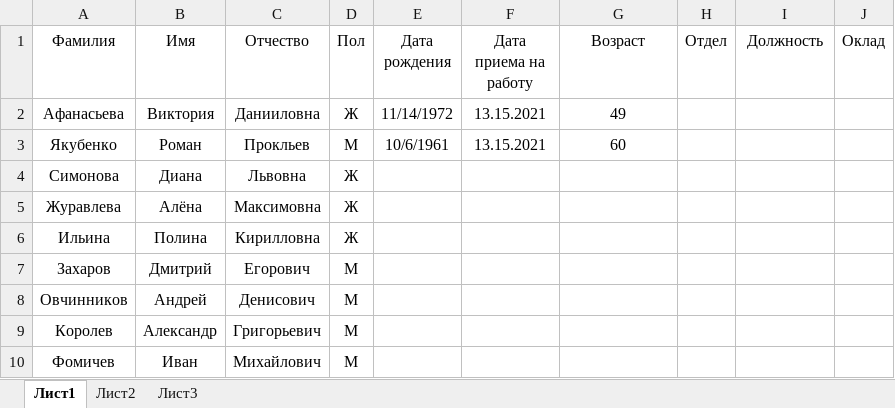
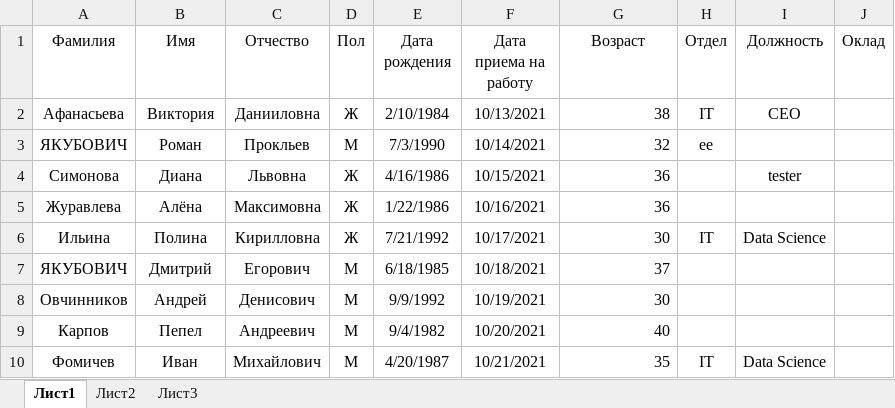
Before and after one commit to MolotkovD/MolotkovD.github.io, an Excel workbook: лаб.xlsx, sheet Лист1, drawn as a sheet; only a part is shown; values as stored, in another font and other column widths than the file's, no borders; removed rows and columns are numbered as before the commit, all else as after; the diff covers the shown part only; the diff names each change by its address in the sheet, - before the commit and + after, or states it on an @@ line.

Commit message:
Add files via upload

```diff
--- a/лаб.xlsx (sheet Лист1)
+++ b/лаб.xlsx (sheet Лист1)
-E2 (Дата рождения): 11/14/1972
+E2 (Дата рождения): 2/10/1984
-F2 (Дата приема на работу): 13.15.2021
+F2 (Дата приема на работу): 10/13/2021
-G2 (Возраст): 49
+G2 (Возраст): 38
-G2 alignment: center
+G2 alignment: right
-H2 (Отдел): (empty)
+H2 (Отдел): IT
-I2 (Должность): (empty)
+I2 (Должность): CEO
-row 3: Якубенко | Роман | Прокльев | М | 10/6/1961 | 13.15.2021 | 60
+row 3: ЯКУБОВИЧ | Роман | Прокльев | М | 7/3/1990 | 10/14/2021 | 32 | ee
-E4 (Дата рождения): (empty)
+E4 (Дата рождения): 4/16/1986
-F4 (Дата приема на работу): (empty)
+F4 (Дата приема на работу): 10/15/2021
-G4:G5 (Возраст): (empty)
+G4:G5 (Возраст): 36
-I4 (Должность): (empty)
+I4 (Должность): tester
-E5 (Дата рождения): (empty)
+E5 (Дата рождения): 1/22/1986
-F5 (Дата приема на работу): (empty)
+F5 (Дата приема на работу): 10/16/2021
-E6 (Дата рождения): (empty)
+E6 (Дата рождения): 7/21/1992
-F6 (Дата приема на работу): (empty)
+F6 (Дата приема на работу): 10/17/2021
-G6 (Возраст): (empty)
+G6 (Возраст): 30
-H6 (Отдел): (empty)
+H6 (Отдел): IT
-I6 (Должность): (empty)
+I6 (Должность): Data Science
-row 7: Захаров | Дмитрий | Егорович | М
+row 7: ЯКУБОВИЧ | Дмитрий | Егорович | М | 6/18/1985 | 10/18/2021 | 37
-E8 (Дата рождения): (empty)
+E8 (Дата рождения): 9/9/1992
-F8 (Дата приема на работу): (empty)
+F8 (Дата приема на работу): 10/19/2021
-G8 (Возраст): (empty)
+G8 (Возраст): 30
-row 9: Королев | Александр | Григорьевич | М
+row 9: Карпов | Пепел | Андреевич | М | 9/4/1982 | 10/20/2021 | 40
-E10 (Дата рождения): (empty)
+E10 (Дата рождения): 4/20/1987
-F10 (Дата приема на работу): (empty)
+F10 (Дата приема на работу): 10/21/2021
-G10 (Возраст): (empty)
+G10 (Возраст): 35
-H10 (Отдел): (empty)
+H10 (Отдел): IT
-I10 (Должность): (empty)
+I10 (Должность): Data Science
```
Also changed, not shown: 1 added row, 1 removed row and 164 edited cells elsewhere in this sheet.
